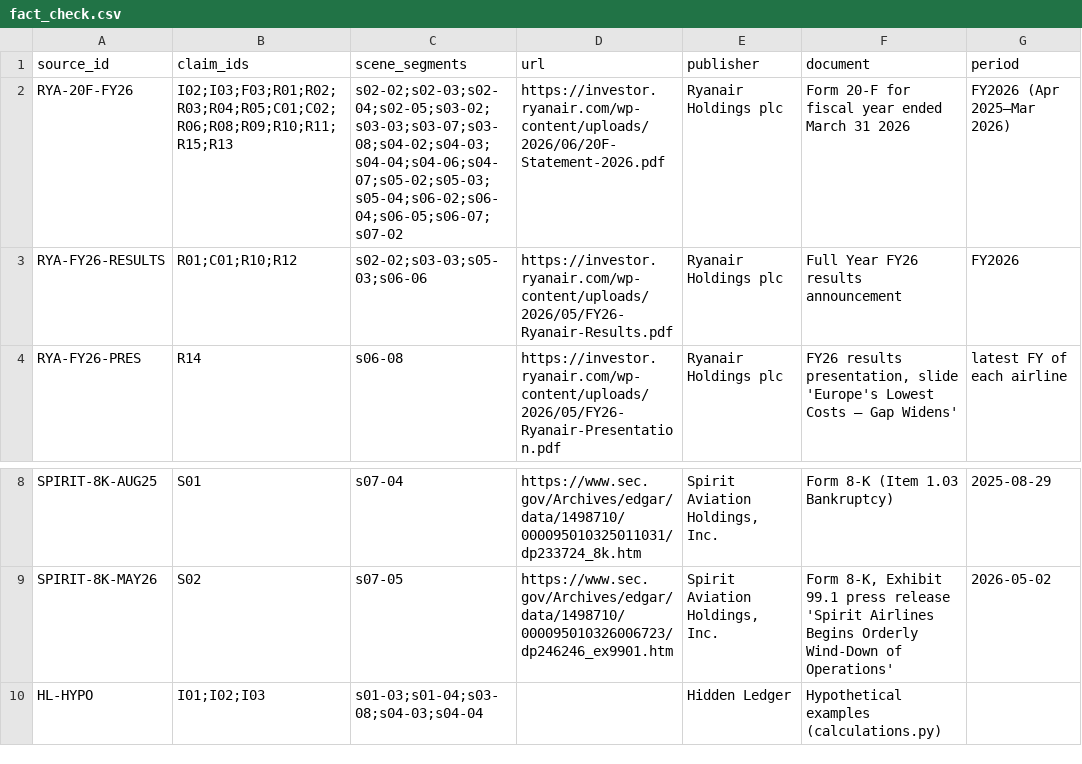
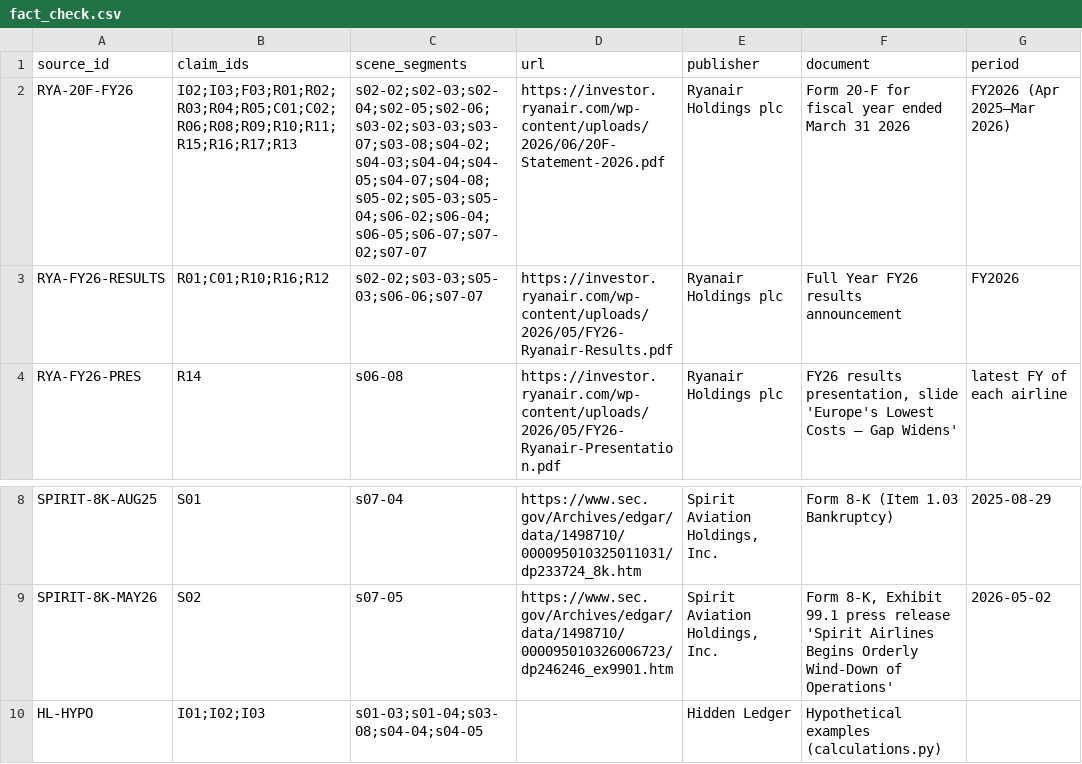
Before and after one commit to nexaaprocess-eng/nexa, a CSV file: hidden-ledger/content/episode-004/fact_check.csv, drawn as a sheet; only a part is shown, gaps mark what is left out; the diff names each change by its address in the sheet, - before the commit and + after, or states it on an @@ line.

```diff
--- a/hidden-ledger/content/episode-004/fact_check.csv
+++ b/hidden-ledger/content/episode-004/fact_check.csv
-B2 (claim_ids): I02;I03;F03;R01;R02;R03;R04;R05;C01;C02;R06;R08;R09;R10;R11;R15;R13
+B2 (claim_ids): I02;I03;F03;R01;R02;R03;R04;R05;C01;C02;R06;R08;R09;R10;R11;R15;R16;R17;R13
-C2 (scene_segments): s02-02;s02-03;s02-04;s02-05;s03-02;s03-03;s03-07;s03-08;s04-02;s04-03;s04-04;s04-06;s04-07;s05-02;s05-03;s05-04;s06-02;s06-04;s06-05;s06-07;s07-02
+C2 (scene_segments): s02-02;s02-03;s02-04;s02-05;s02-06;s03-02;s03-03;s03-07;s03-08;s04-02;s04-03;s04-04;s04-05;s04-07;s04-08;s05-02;s05-03;s05-04;s06-02;s06-04;s06-05;s06-07;s07-02;s07-07
-B3 (claim_ids): R01;C01;R10;R12
+B3 (claim_ids): R01;C01;R10;R16;R12
-C3 (scene_segments): s02-02;s03-03;s05-03;s06-06
+C3 (scene_segments): s02-02;s03-03;s05-03;s06-06;s07-07
-C10 (scene_segments): s01-03;s01-04;s03-08;s04-03;s04-04
+C10 (scene_segments): s01-03;s01-04;s03-08;s04-04;s04-05
```
Also changed, not shown: 9 other files.
